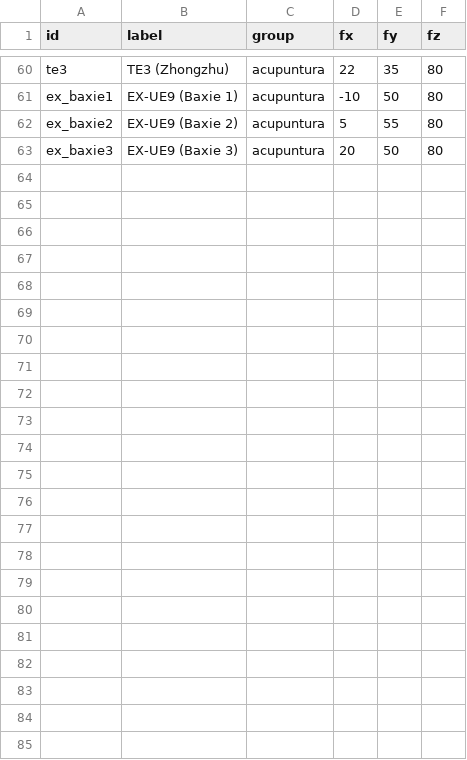
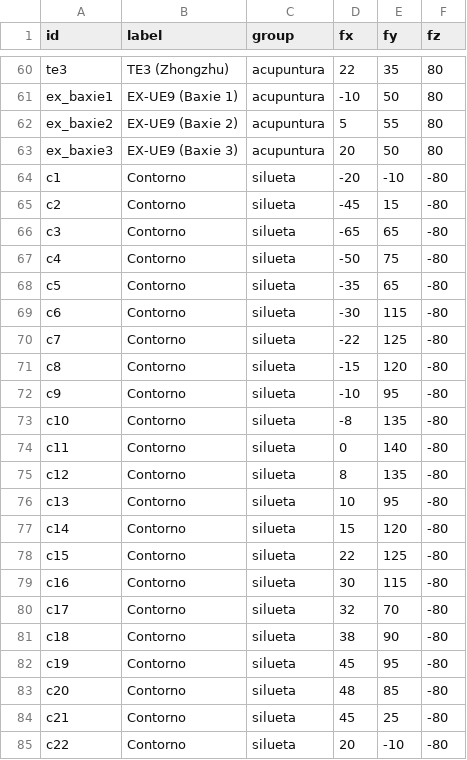
Before and after one commit to Inma656/Mapa-anatomico, a CSV file: nodos.csv, drawn as a sheet; only a part is shown, gaps mark what is left out.

Commit message:
nodos.csv

```diff
--- a/nodos.csv
+++ b/nodos.csv
@@ -63 +63,23 @@ ex_baxie2,EX-UE9 (Baxie 2),acupuntura,5,55,80
 ex_baxie3,EX-UE9 (Baxie 3),acupuntura,20,50,80
+c1,Contorno,silueta,-20,-10,-80
+c2,Contorno,silueta,-45,15,-80
+c3,Contorno,silueta,-65,65,-80
+c4,Contorno,silueta,-50,75,-80
+c5,Contorno,silueta,-35,65,-80
+c6,Contorno,silueta,-30,115,-80
+c7,Contorno,silueta,-22,125,-80
+c8,Contorno,silueta,-15,120,-80
+c9,Contorno,silueta,-10,95,-80
+c10,Contorno,silueta,-8,135,-80
+c11,Contorno,silueta,0,140,-80
+c12,Contorno,silueta,8,135,-80
+c13,Contorno,silueta,10,95,-80
+c14,Contorno,silueta,15,120,-80
+c15,Contorno,silueta,22,125,-80
+c16,Contorno,silueta,30,115,-80
+c17,Contorno,silueta,32,70,-80
+c18,Contorno,silueta,38,90,-80
+c19,Contorno,silueta,45,95,-80
+c20,Contorno,silueta,48,85,-80
+c21,Contorno,silueta,45,25,-80
+c22,Contorno,silueta,20,-10,-80
```
